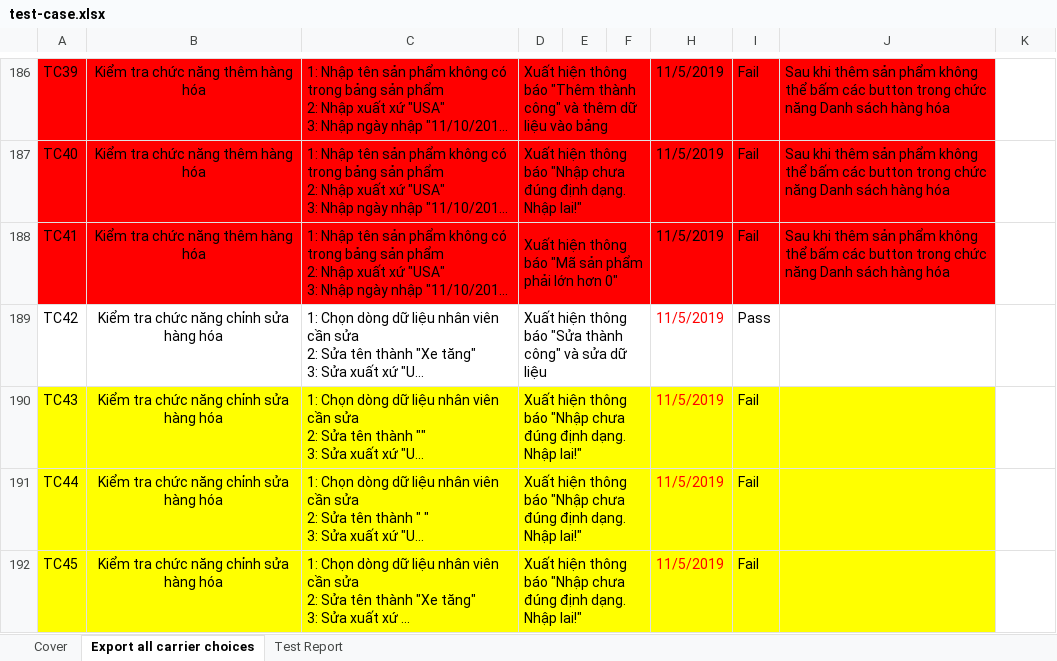
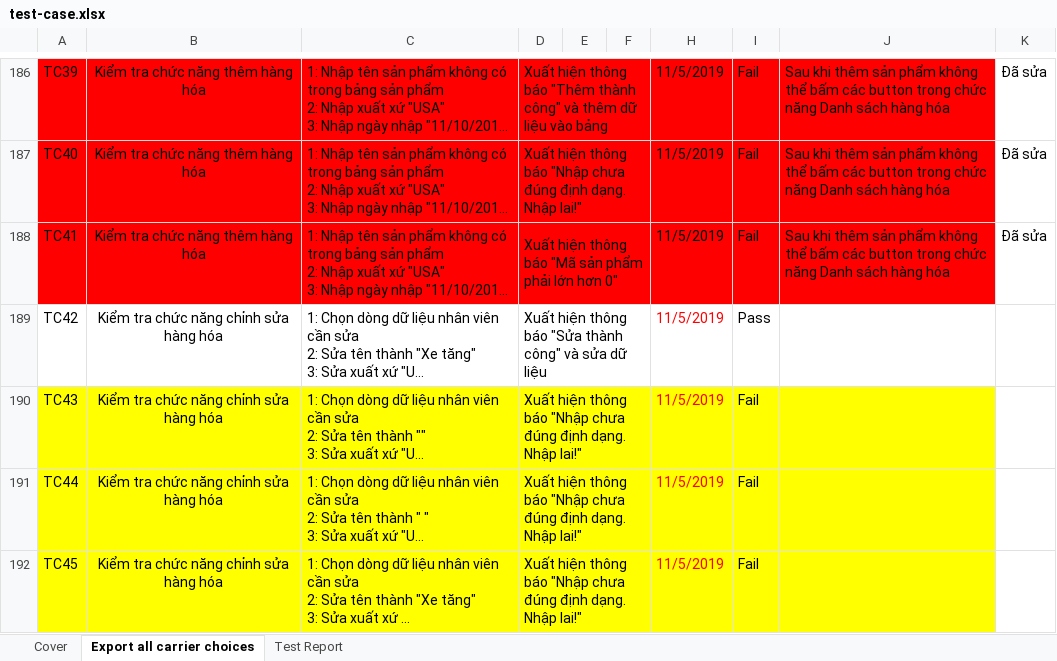
Before and after one commit to hoanghui/CuaHangDoChoi, an Excel workbook: test-case.xlsx, sheet Export all carrier choices, drawn as a sheet; only a part is shown, gaps mark what is left out; long unchanged cells end in …; values as stored, in another font and other column widths than the file's, no borders; the diff covers the shown part only; the diff names each change by its address in the sheet, - before the commit and + after, or states it on an @@ line.

```diff
--- a/test-case.xlsx (sheet Export all carrier choices)
+++ b/test-case.xlsx (sheet Export all carrier choices)
-K186:K188: (empty)
+K186:K188: Đã sửa
```
Also changed, not shown: 27 edited cells elsewhere in this sheet, 49 other files.
